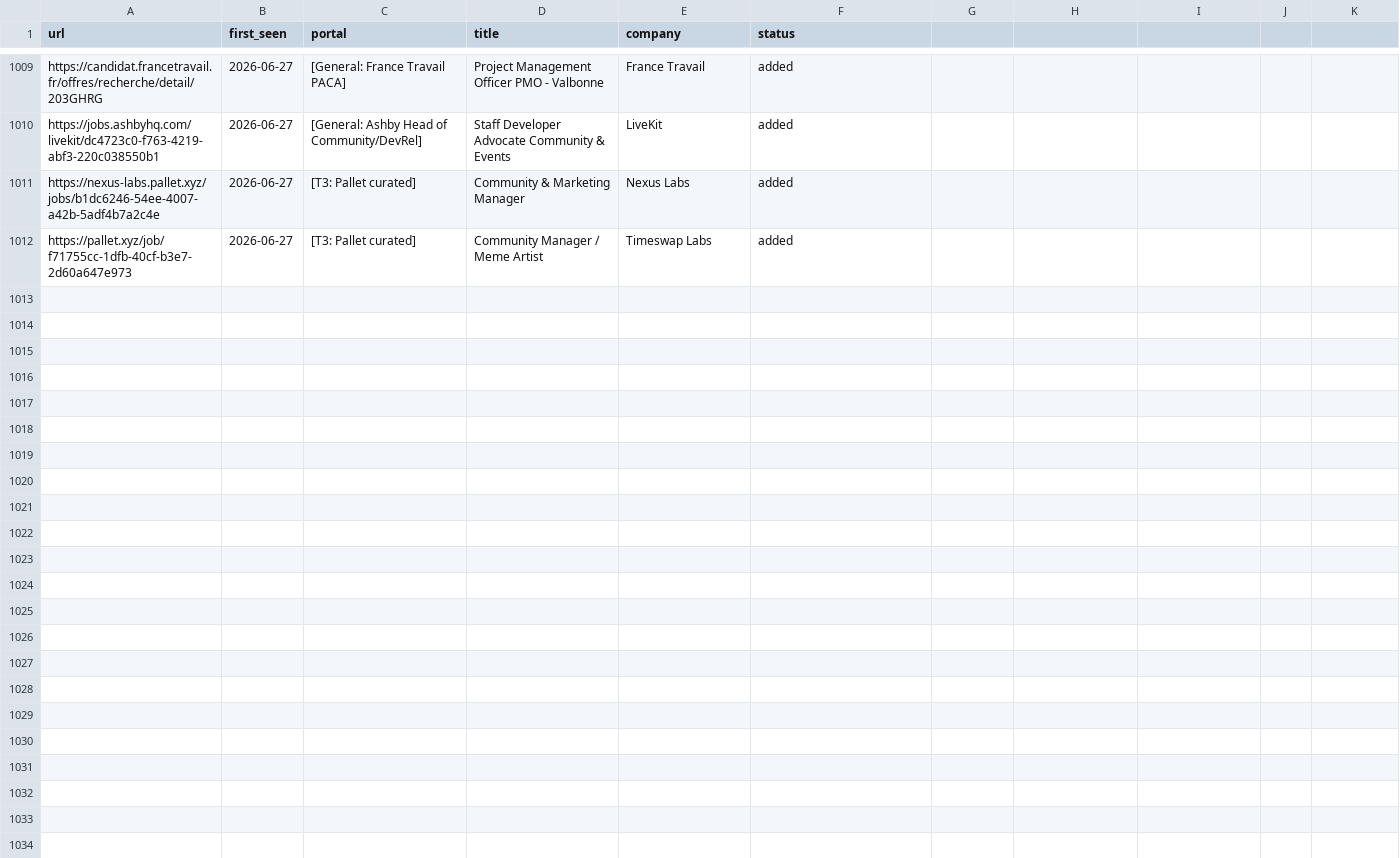
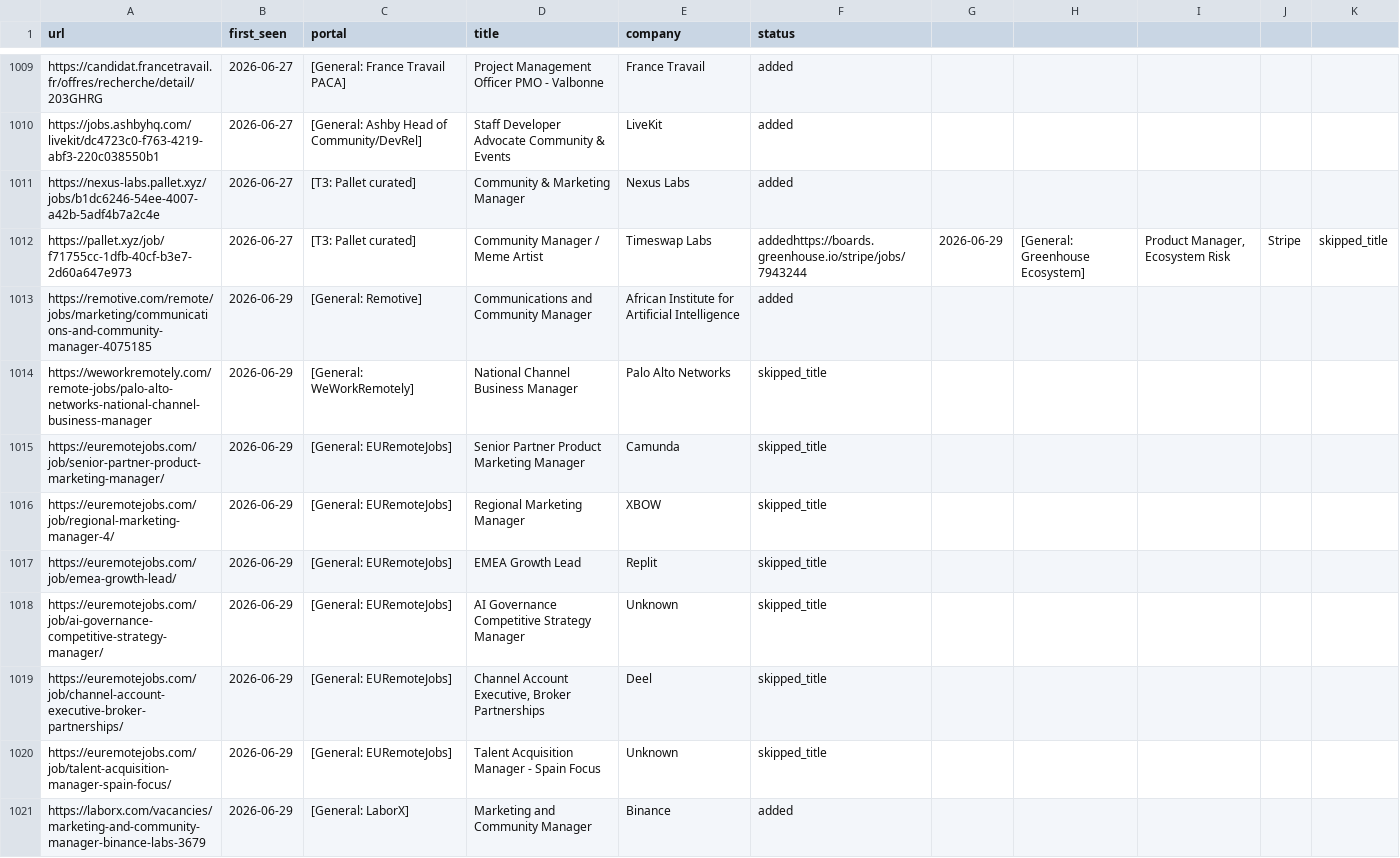
Before and after one commit to Craesol/career-ops, a TSV file: data/scan-history.tsv, drawn as a sheet; only a part is shown, gaps mark what is left out; the diff covers the shown part only.

```diff
--- a/data/scan-history.tsv
+++ b/data/scan-history.tsv
@@ -1011,2 +1011,11 @@ https://jobs.ashbyhq.com/livekit/dc4723c0-f763-4219-abf3-220c038550b1	2026-06-27
 https://nexus-labs.pallet.xyz/jobs/b1dc6246-54ee-4007-a42b-5adf4b7a2c4e	2026-06-27	[T3: Pallet curated]	Community & Marketing Manager	Nexus Labs	added
-https://pallet.xyz/job/f71755cc-1dfb-40cf-b3e7-2d60a647e973	2026-06-27	[T3: Pallet curated]	Community Manager / Meme Artist	Timeswap Labs	added
+https://pallet.xyz/job/f71755cc-1dfb-40cf-b3e7-2d60a647e973	2026-06-27	[T3: Pallet curated]	Community Manager / Meme Artist	Timeswap Labs	addedhttps://boards.greenhouse.io/stripe/jobs/7943244	2026-06-29	[General: Greenhouse Ecosystem]	Product Manager, Ecosystem Risk	Stripe	skipped_title
+https://remotive.com/remote/jobs/marketing/communications-and-community-manager-4075185	2026-06-29	[General: Remotive]	Communications and Community Manager	African Institute for Artificial Intelligence	added
+https://weworkremotely.com/remote-jobs/palo-alto-networks-national-channel-business-manager	2026-06-29	[General: WeWorkRemotely]	National Channel Business Manager	Palo Alto Networks	skipped_title
+https://euremotejobs.com/job/senior-partner-product-marketing-manager/	2026-06-29	[General: EURemoteJobs]	Senior Partner Product Marketing Manager	Camunda	skipped_title
+https://euremotejobs.com/job/regional-marketing-manager-4/	2026-06-29	[General: EURemoteJobs]	Regional Marketing Manager	XBOW	skipped_title
+https://euremotejobs.com/job/emea-growth-lead/	2026-06-29	[General: EURemoteJobs]	EMEA Growth Lead	Replit	skipped_title
+https://euremotejobs.com/job/ai-governance-competitive-strategy-manager/	2026-06-29	[General: EURemoteJobs]	AI Governance Competitive Strategy Manager	Unknown	skipped_title
+https://euremotejobs.com/job/channel-account-executive-broker-partnerships/	2026-06-29	[General: EURemoteJobs]	Channel Account Executive, Broker Partnerships	Deel	skipped_title
+https://euremotejobs.com/job/talent-acquisition-manager-spain-focus/	2026-06-29	[General: EURemoteJobs]	Talent Acquisition Manager - Spain Focus	Unknown	skipped_title
+https://laborx.com/vacancies/marketing-and-community-manager-binance-labs-3679	2026-06-29	[General: LaborX]	Marketing and Community Manager	Binance	added
```
Also changed, not shown: 21 added rows elsewhere in this file, 1 other file.
